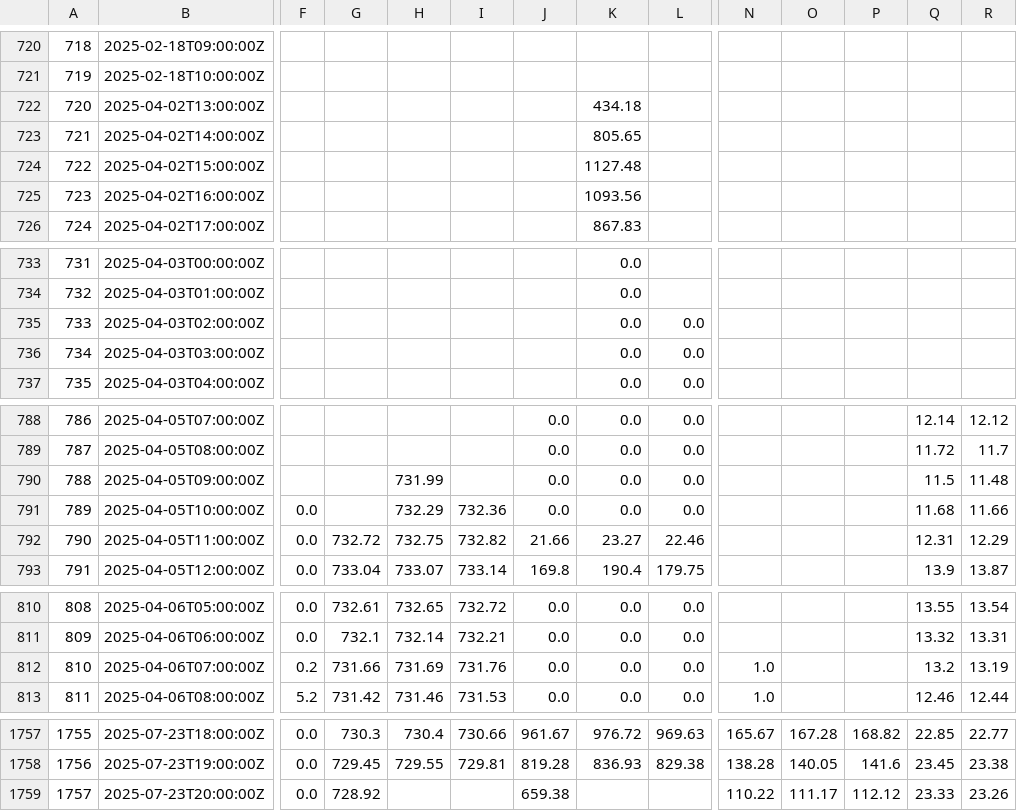
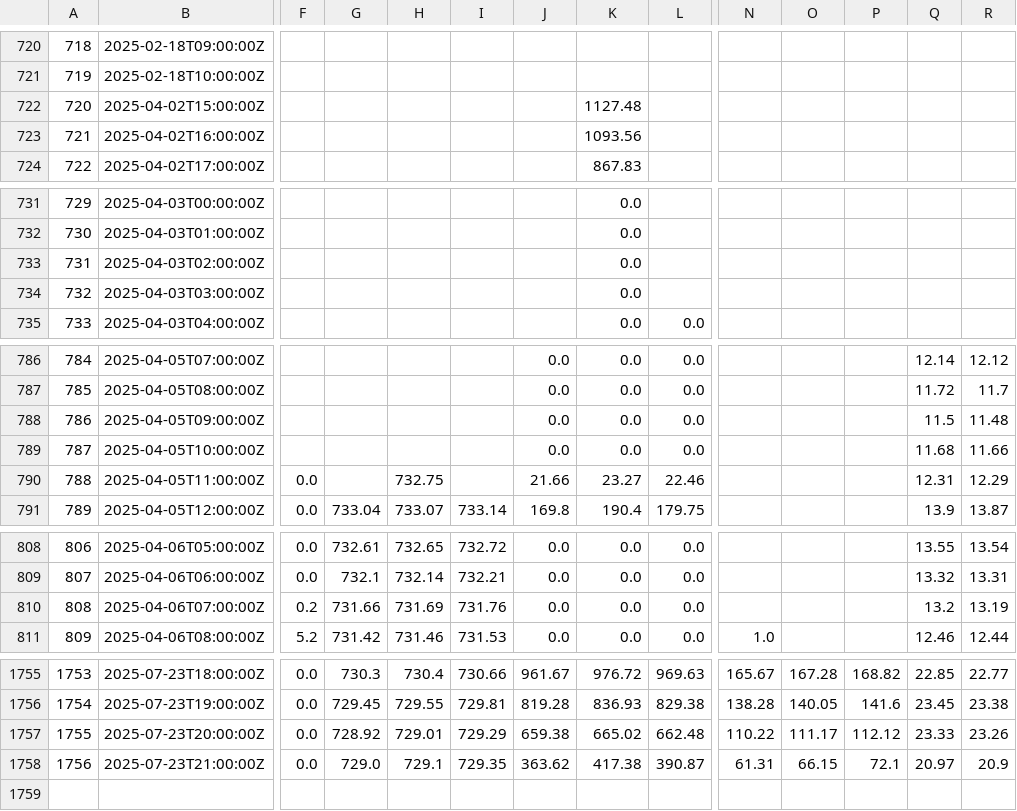
Before and after one commit to ccardenas93/weather_forecast, a CSV file: merged_data_export.csv, drawn as a sheet; only a part is shown, gaps mark what is left out; removed rows and columns are numbered as before the commit, all else as after; rows hold the shown columns only; the diff covers the shown part only; the diff names each change by its address in the sheet, - before the commit and + after, or states it on an @@ line.

```diff
--- a/merged_data_export.csv
+++ b/merged_data_export.csv
-row 722: 720 | 2025-04-02T13:00:00Z |  |  |  |  |  | 434.18
-row 723: 721 | 2025-04-02T14:00:00Z |  |  |  |  |  | 805.65
@@ column A renumbered between rows 722 and 1757 @@
-L733:L734: 0.0
+L733:L734: (empty)
-H788: 731.99
+H788: (empty)
-F789: 0.0
+F789: (empty)
-H789: 732.29
+H789: (empty)
-I789: 732.36
+I789: (empty)
-G790: 732.72
+G790: (empty)
-I790: 732.82
+I790: (empty)
-N810: 1.0
+N810: (empty)
-H1757: (empty)
+H1757: 729.01
-I1757: (empty)
+I1757: 729.29
-K1757: (empty)
+K1757: 665.02
-L1757: (empty)
+L1757: 662.48
+row 1758: 1756 | 2025-07-23T21:00:00Z | 0.0 | 729.0 | 729.1 | 729.35 | 363.62 | 417.38 | 390.87 | 61.31 | 66.15 | 72.1 | 20.97 | 20.9
```
Also changed, not shown: 6 edited cells elsewhere in this file, 1 other file.
